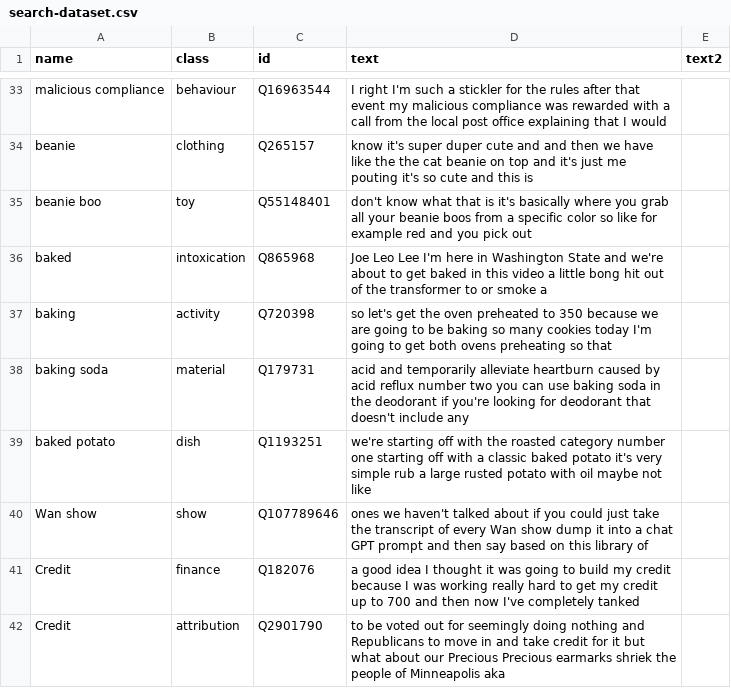
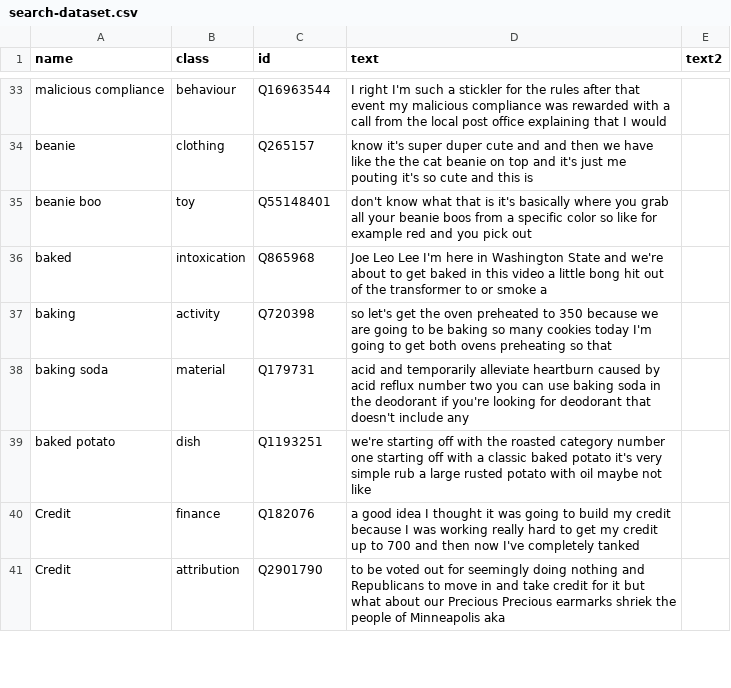
Before and after one commit to vegetablejuiceftw/wiki-search, a CSV file: search_dataset/search-dataset.csv, drawn as a sheet; only a part is shown, gaps mark what is left out.

```diff
--- a/search_dataset/search-dataset.csv
+++ b/search_dataset/search-dataset.csv
@@ -39,3 +39,2 @@ baking soda,material,Q179731,acid and temporarily alleviate heartburn caused by
 baked potato,dish,Q1193251,we're starting off with the roasted category number one starting off with a classic baked potato it's very simple rub a large rusted potato with oil maybe not like,
-Wan show,show,Q107789646, ones we haven't talked about if you could just take the transcript of every Wan show dump it into a chat GPT prompt and then say based on this library of ,
 Credit,finance,Q182076,a good idea I thought it was going to build my credit because I was working really hard to get my credit up to 700 and then now I've completely tanked,
```
Also changed, not shown: 9 other files.
